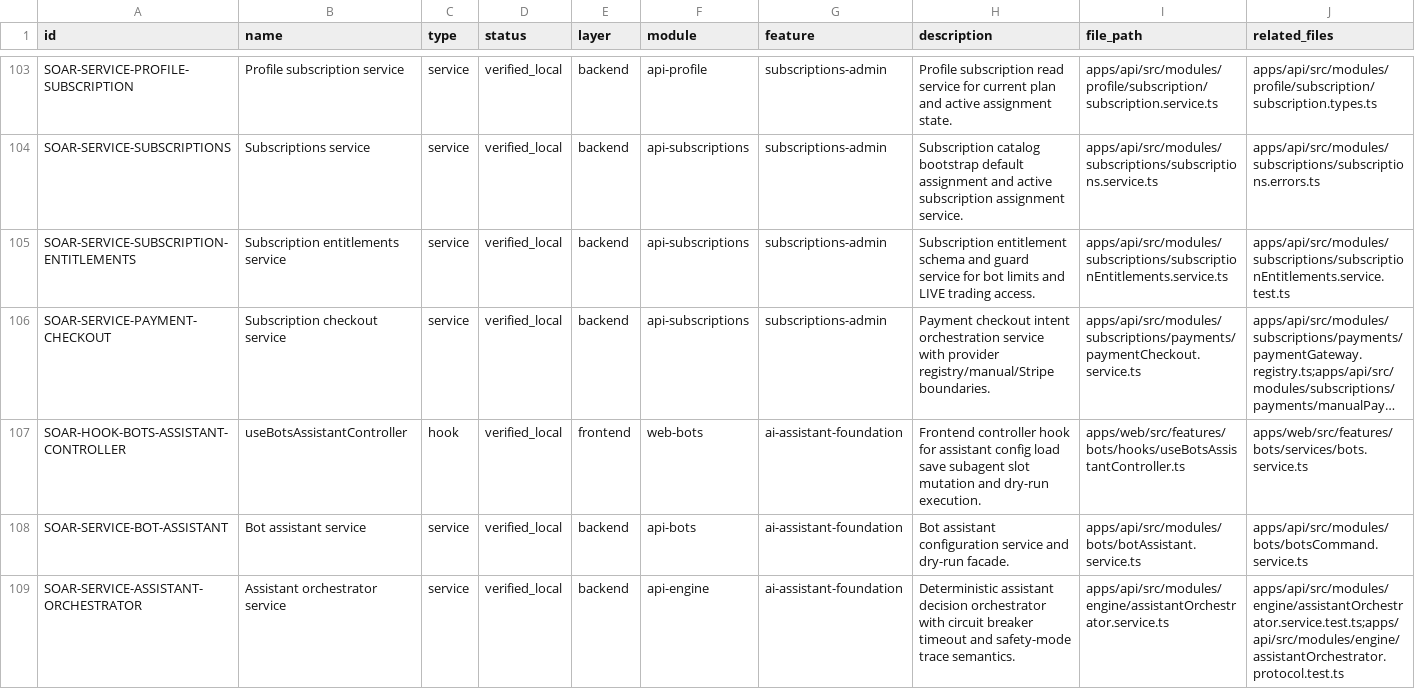
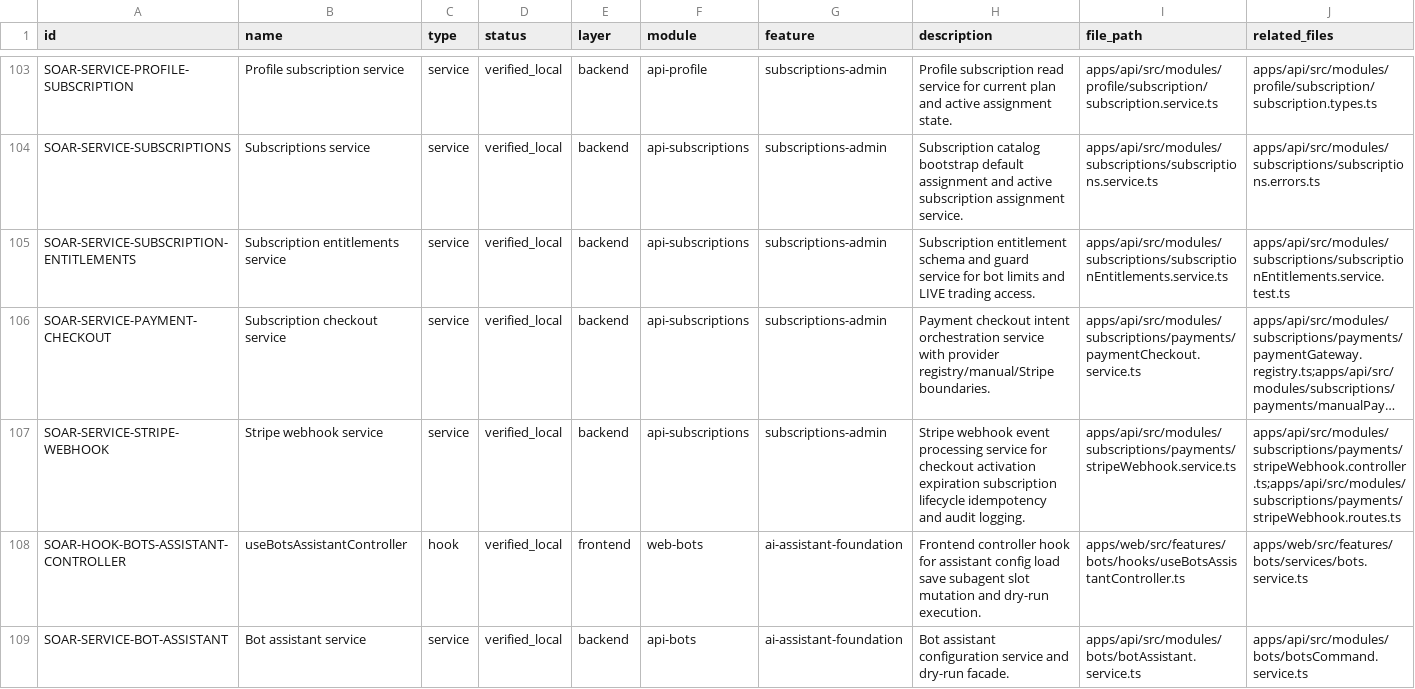
Before and after one commit to Wroblewski-Patryk/Soar, a CSV file: docs/architecture/registry/functions.csv, drawn as a sheet; only a part is shown, gaps mark what is left out; the shorter side is filled out with more unchanged rows; long unchanged cells end in …; rows hold the shown columns only; the diff names each change by its address in the sheet, - before the commit and + after, or states it on an @@ line.

```diff
--- a/docs/architecture/registry/functions.csv
+++ b/docs/architecture/registry/functions.csv
+row 107: SOAR-SERVICE-STRIPE-WEBHOOK | Stripe webhook service | service | verified_local | backend | api-subscriptions | subscriptions-admin | Stripe webhook event processing service for checkout activation expiration subscription lifecycle idempotency and audit logging. | apps/api/src/modules/subscriptions/payments/stripeWebhook.service.ts | apps/api/src/modules/subscriptions/payments/stripeWebhook.controller.ts;apps/api/src/modules/subscriptions/payments/stripeWebhook.routes.ts
```
Also changed, not shown: docs/architecture/registry/api_routes.csv, docs/architecture/registry/nodes.csv, 21 other files.
